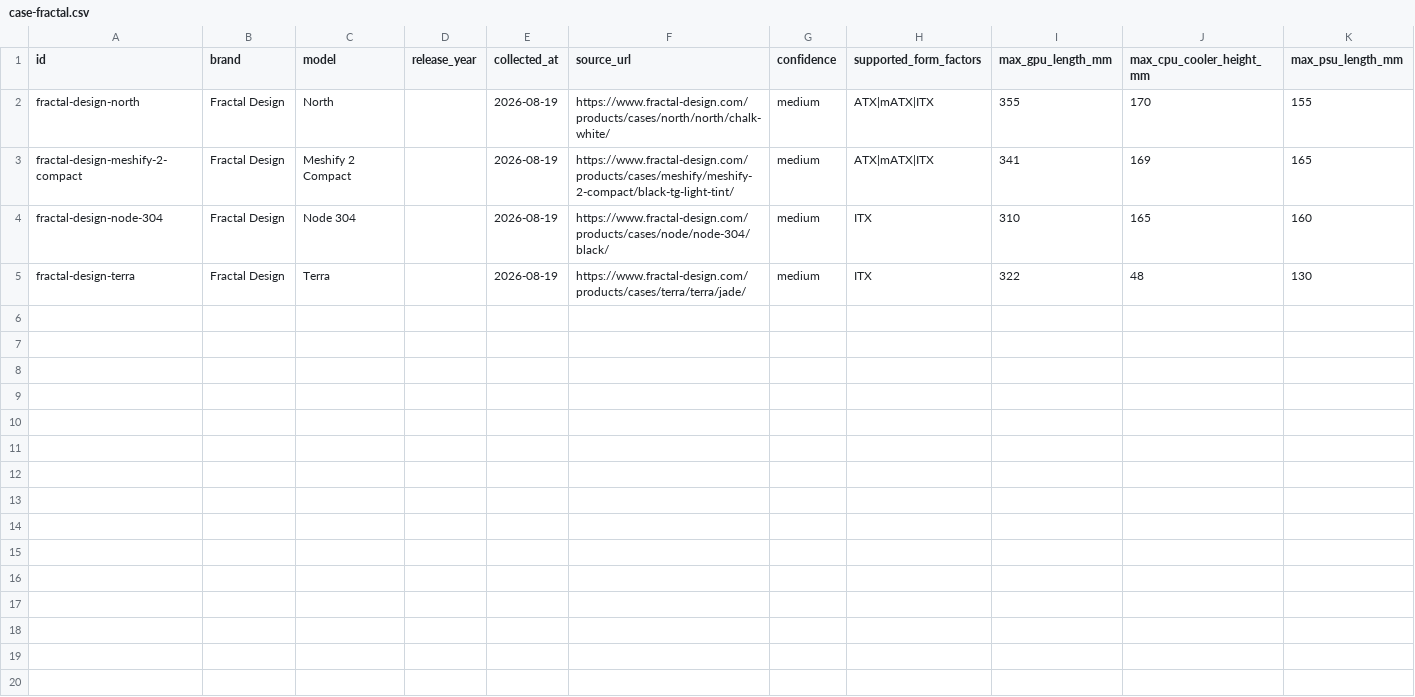
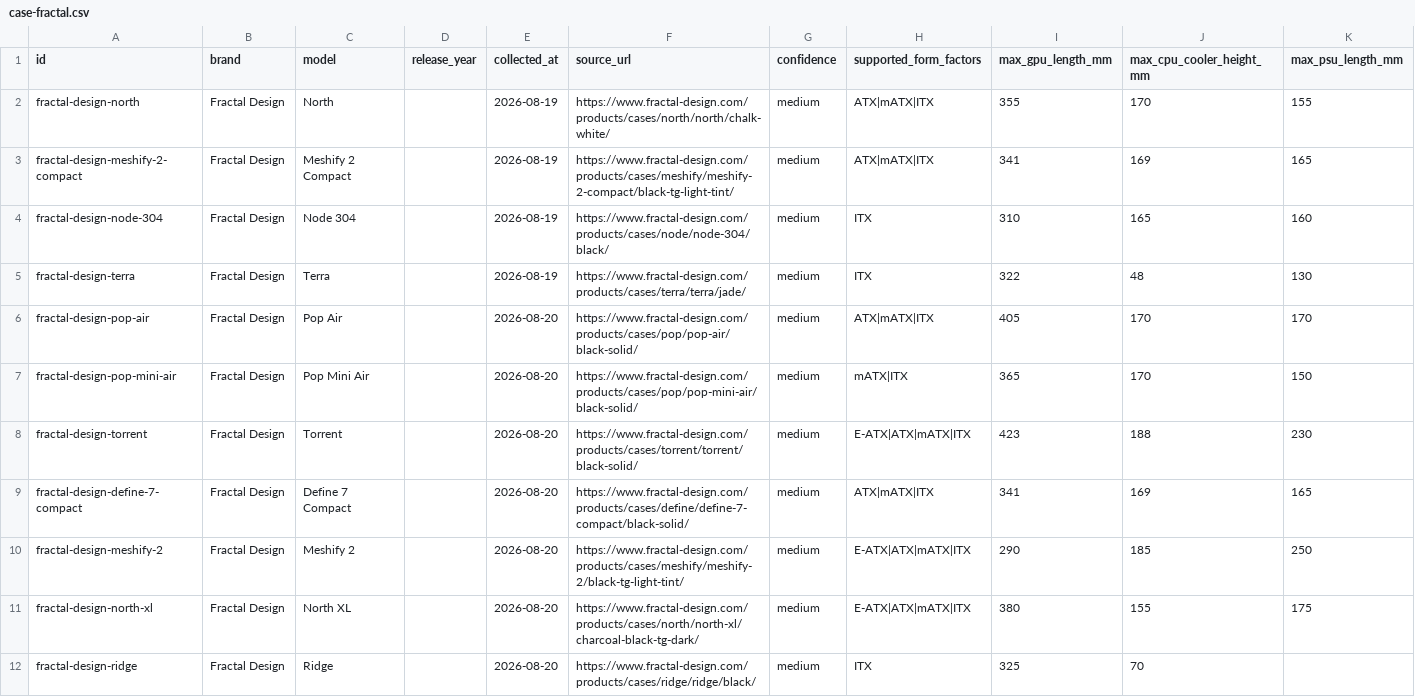
Before and after one commit to BD911-Coder/anneal, a CSV file: data/parts/case-fractal.csv, drawn as a sheet.

Commit message:
Kasa derinlestirme: 5 -> 12
Yedi yeni Fractal Design kasasi. GPU acikligi 290-423 mm araliginda dagildi,
form faktorler ITX'ten E-ATX'e.

K59 (birden fazla deger varsa en kucugu) yedi satirin bes'inde is gordu:

  Meshify 2   GPU  'Open layout: 470 mm (445 mm w/ front fan) -
                    Storage layout: 290 mm'                        -> 290
  North XL    GPU  '413 mm with front fan / 380 mm with 33 mm
                    radiator'                                      -> 380
  North XL    PSU  '1 HDD Tray: 290mm max, 2 HDD Trays: 175 mm'    -> 175
  North XL    sog. '155 mm (Mesh) / 185 mm (TG) / 169 mm (R)'      -> 155
  Torrent     GPU  '461 mm total, 423 mm with front fan mounted'   -> 423
  Define 7 C. GPU  '341 mm (360 mm without front fan)'             -> 341
  Define 7 C. PSU  '200 mm total (165 mm w/ HDD cage ...)'         -> 165
  Ridge       GPU  '325 mm with SSD installed. 335 mm without'     -> 325

K60: Ridge'in PSU alani BOS. Sayfa 'SFX-L' diyor — bu bir olcu degil,
form faktor adi. Uzunluk cikarmak icin SFX-L standardina bakmak gerekirdi,
o da sayfada yazmiyor.

Meshify 2'nin 290 mm'si dikkat cekici: E-ATX'e kadar anakart aliyor ama
depolama duzeninde en dar GPU acikligina sahip kasa. C5 icin yeni ve gercekci
bir tetikleyici.

Hepsi Fractal: uc olcuyu de yayinlayan ve curl ile okunabilen kaynak o.
Marka cesitliligi kalan is.

```diff
--- a/data/parts/case-fractal.csv
+++ b/data/parts/case-fractal.csv
@@ -5 +5,8 @@ fractal-design-node-304,Fractal Design,Node 304,,2026-08-19,https://www.fractal-
 fractal-design-terra,Fractal Design,Terra,,2026-08-19,https://www.fractal-design.com/products/cases/terra/terra/jade/,medium,ITX,322,48,130
+fractal-design-pop-air,Fractal Design,Pop Air,,2026-08-20,https://www.fractal-design.com/products/cases/pop/pop-air/black-solid/,medium,ATX|mATX|ITX,405,170,170
+fractal-design-pop-mini-air,Fractal Design,Pop Mini Air,,2026-08-20,https://www.fractal-design.com/products/cases/pop/pop-mini-air/black-solid/,medium,mATX|ITX,365,170,150
+fractal-design-torrent,Fractal Design,Torrent,,2026-08-20,https://www.fractal-design.com/products/cases/torrent/torrent/black-solid/,medium,E-ATX|ATX|mATX|ITX,423,188,230
+fractal-design-define-7-compact,Fractal Design,Define 7 Compact,,2026-08-20,https://www.fractal-design.com/products/cases/define/define-7-compact/black-solid/,medium,ATX|mATX|ITX,341,169,165
+fractal-design-meshify-2,Fractal Design,Meshify 2,,2026-08-20,https://www.fractal-design.com/products/cases/meshify/meshify-2/black-tg-light-tint/,medium,E-ATX|ATX|mATX|ITX,290,185,250
+fractal-design-north-xl,Fractal Design,North XL,,2026-08-20,https://www.fractal-design.com/products/cases/north/north-xl/charcoal-black-tg-dark/,medium,E-ATX|ATX|mATX|ITX,380,155,175
+fractal-design-ridge,Fractal Design,Ridge,,2026-08-20,https://www.fractal-design.com/products/cases/ridge/ridge/black/,medium,ITX,325,70,
```
